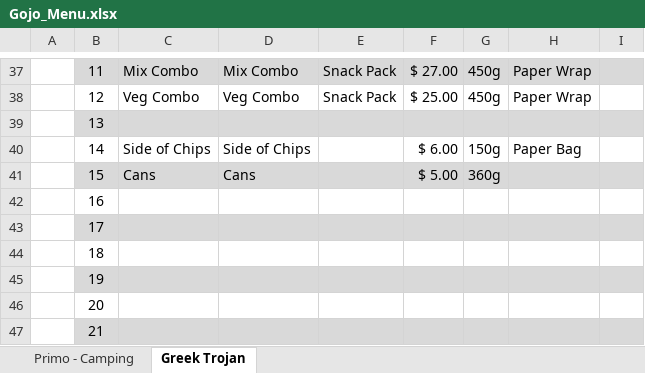
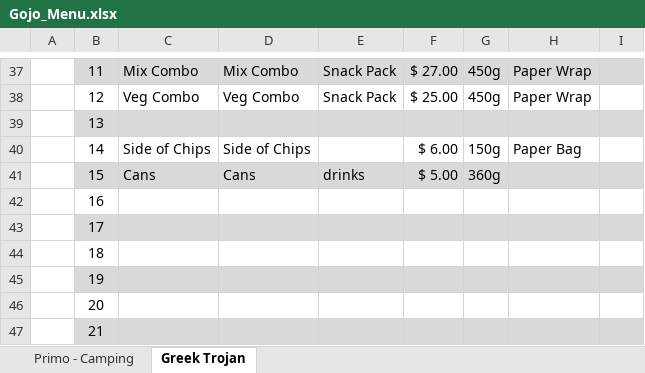
Before and after one commit to Li-Colgan/GojoConverter, an Excel workbook: Gojo Converter/Gojo_Menu.xlsx, sheet Greek Trojan, drawn as a sheet; only a part is shown, gaps mark what is left out; values as stored, in another font and other column widths than the file's, no borders; charts and pictures not drawn; the diff names each change by its address in the sheet, - before the commit and + after, or states it on an @@ line.

```diff
--- a/Gojo Converter/Gojo_Menu.xlsx (sheet Greek Trojan)
+++ b/Gojo Converter/Gojo_Menu.xlsx (sheet Greek Trojan)
-E41: (empty)
+E41: drinks
```
Also changed, not shown: sheet Primo - Camping, charts or pictures, Gojo Converter/Square_Bulk_Upload_Template.xlsx, 3 other files.
